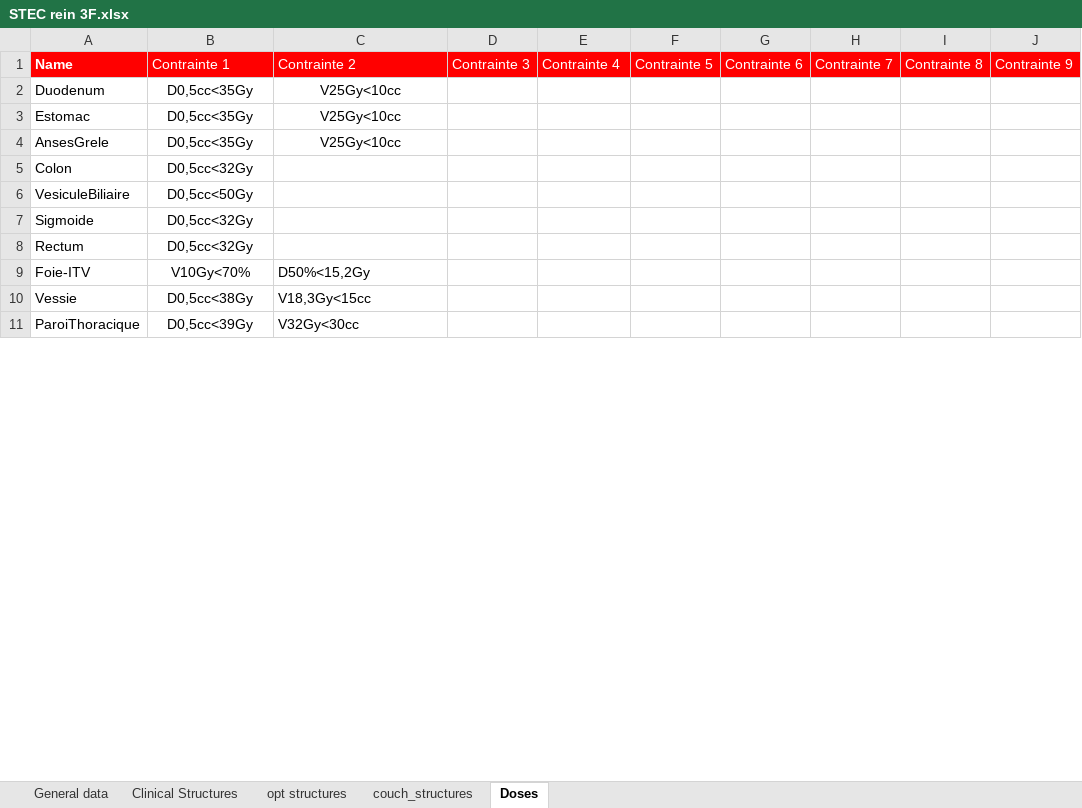
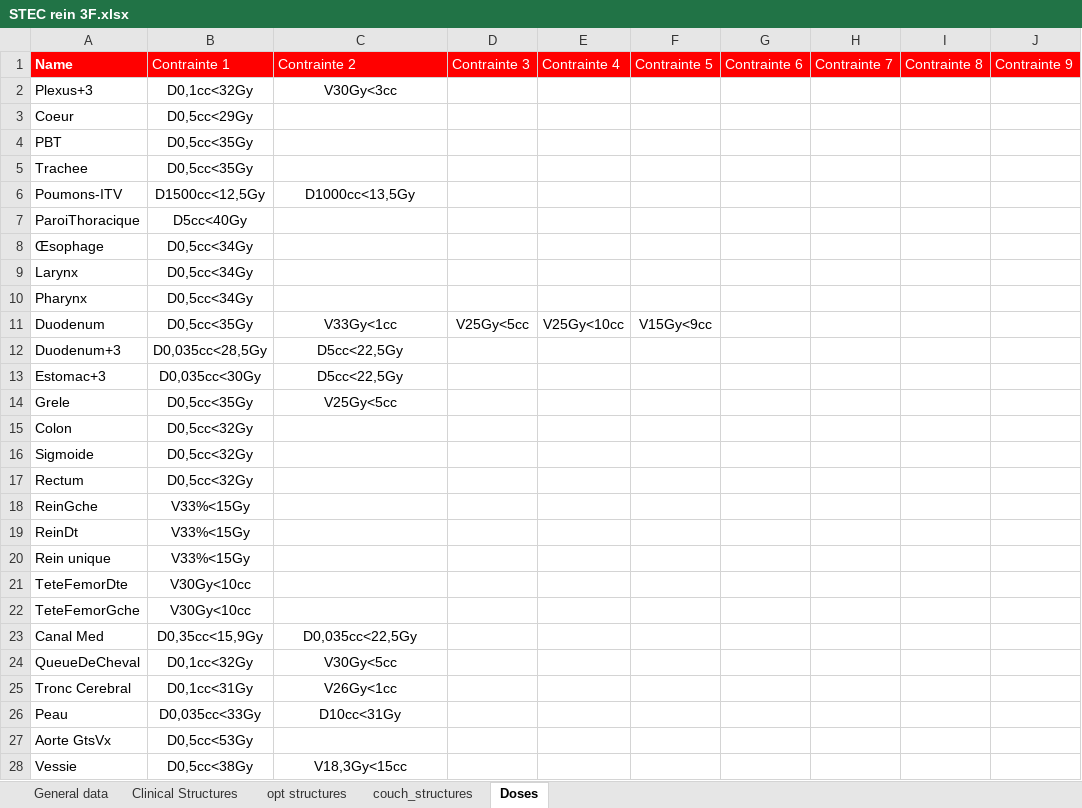
Before and after one commit to uhqd/PLANCHECK, an Excel workbook: Plancheck/plancheck_data/check_protocol/STEC rein 3F.xlsx, sheet Doses, drawn as a sheet; only a part is shown; values as stored, in another font and other column widths than the file's, no borders; removed rows and columns are numbered as before the commit, all else as after; rows hold the shown columns only; the diff covers the shown part only; the diff names each change by its address in the sheet, - before the commit and + after, or states it on an @@ line.

Commit message:
stec os + rein

```diff
--- a/Plancheck/plancheck_data/check_protocol/STEC rein 3F.xlsx (sheet Doses)
+++ b/Plancheck/plancheck_data/check_protocol/STEC rein 3F.xlsx (sheet Doses)
+row 2: Plexus+3 | D0,1cc<32Gy | V30Gy<3cc
+row 3: Coeur | D0,5cc<29Gy
+row 4: PBT | D0,5cc<35Gy
+row 5: Trachee | D0,5cc<35Gy
+row 6: Poumons-ITV | D1500cc<12,5Gy | D1000cc<13,5Gy
+row 7: ParoiThoracique | D5cc<40Gy
+row 8: Œsophage | D0,5cc<34Gy
+row 9: Larynx | D0,5cc<34Gy
+row 10: Pharynx | D0,5cc<34Gy
-C11: V25Gy<10cc
+C11: V33Gy<1cc
-D11: (empty)
+D11: V25Gy<5cc
-E11: (empty)
+E11: V25Gy<10cc
-F11: (empty)
+F11: V15Gy<9cc
-row 3: Estomac | D0,5cc<35Gy | V25Gy<10cc
+row 12: Duodenum+3 | D0,035cc<28,5Gy | D5cc<22,5Gy
+row 13: Estomac+3 | D0,035cc<30Gy | D5cc<22,5Gy
-A14: AnsesGrele
+A14: Grele
-C14: V25Gy<10cc
+C14: V25Gy<5cc
-row 6: VesiculeBiliaire | D0,5cc<50Gy
-row 9: Foie-ITV | V10Gy<70% | D50%<15,2Gy
+row 18: ReinGche | V33%<15Gy
+row 19: ReinDt | V33%<15Gy
+row 20: Rein unique | V33%<15Gy
+row 21: TeteFemorDte | V30Gy<10cc
+row 22: TeteFemorGche | V30Gy<10cc
+row 23: Canal Med | D0,35cc<15,9Gy | D0,035cc<22,5Gy
+row 24: QueueDeCheval | D0,1cc<32Gy | V30Gy<5cc
+row 25: Tronc Cerebral | D0,1cc<31Gy | V26Gy<1cc
+row 26: Peau | D0,035cc<33Gy | D10cc<31Gy
+row 27: Aorte GtsVx | D0,5cc<53Gy
-C28 alignment: left
+C28 alignment: center
-row 11: ParoiThoracique | D0,5cc<39Gy | V32Gy<30cc
```
Also changed, not shown: 3 added rows and 3 edited cells elsewhere in this sheet, sheet opt structures, Plancheck/plancheck_data/check_protocol/STEC Os 5F.xlsx, Plancheck/plancheck_data/check_protocol/STEC rein 5F.xlsx, 28 other files.
